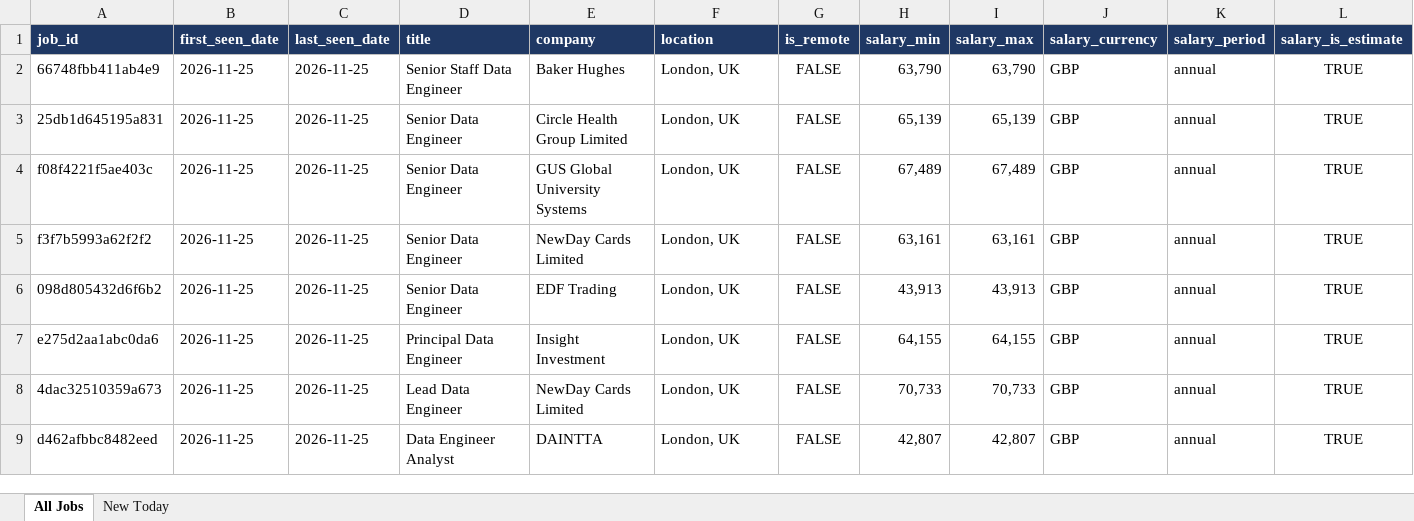
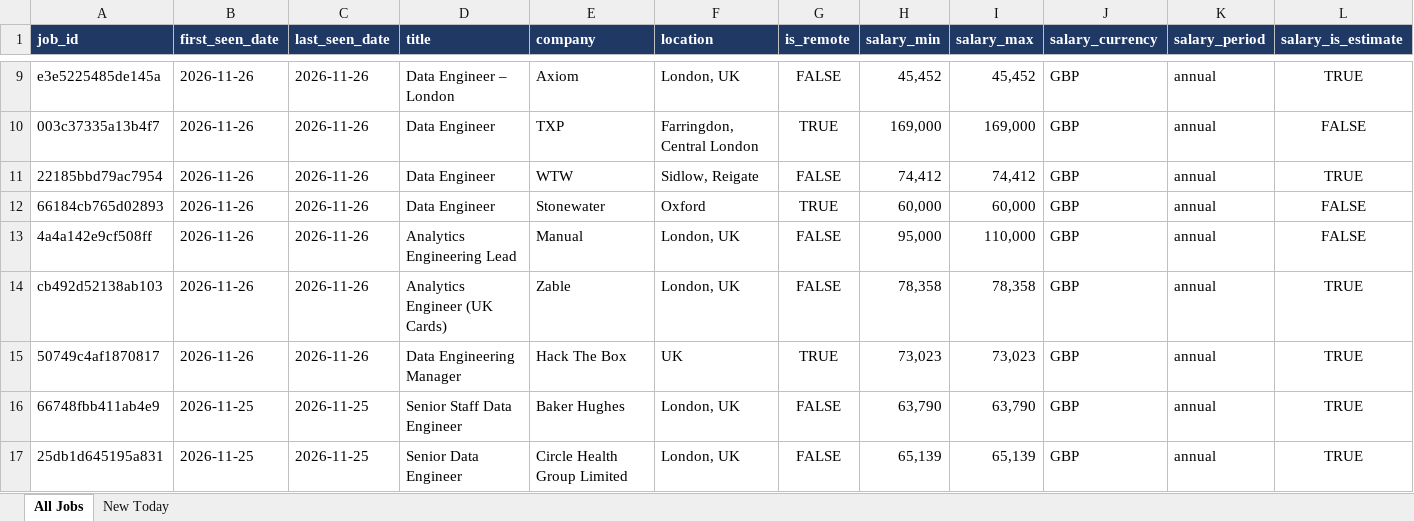
Before and after one commit to TomiOdu/job-board-aggregator, an Excel workbook: data/job_listings_latest.xlsx, sheet All Jobs, drawn as a sheet; only a part is shown, gaps mark what is left out; the shorter side is filled out with more unchanged rows; values as stored, in another font and other column widths than the file's, no borders; rows hold the shown columns only; the diff covers the shown part only; the diff names each change by its address in the sheet, - before the commit and + after, or states it on an @@ line.

```diff
--- a/data/job_listings_latest.xlsx (sheet All Jobs)
+++ b/data/job_listings_latest.xlsx (sheet All Jobs)
+row 9: e3e5225485de145a | 2026-11-26 | 2026-11-26 | Data Engineer – London | Axiom | London, UK | FALSE | 45,452 | 45,452 | GBP | annual | TRUE
+row 10: 003c37335a13b4f7 | 2026-11-26 | 2026-11-26 | Data Engineer | TXP | Farringdon, Central London | TRUE | 169,000 | 169,000 | GBP | annual | FALSE
+row 11: 22185bbd79ac7954 | 2026-11-26 | 2026-11-26 | Data Engineer | WTW | Sidlow, Reigate | FALSE | 74,412 | 74,412 | GBP | annual | TRUE
+row 12: 66184cb765d02893 | 2026-11-26 | 2026-11-26 | Data Engineer | Stonewater | Oxford | TRUE | 60,000 | 60,000 | GBP | annual | FALSE
+row 13: 4a4a142e9cf508ff | 2026-11-26 | 2026-11-26 | Analytics Engineering Lead | Manual | London, UK | FALSE | 95,000 | 110,000 | GBP | annual | FALSE
+row 14: cb492d52138ab103 | 2026-11-26 | 2026-11-26 | Analytics Engineer (UK Cards) | Zable | London, UK | FALSE | 78,358 | 78,358 | GBP | annual | TRUE
+row 15: 50749c4af1870817 | 2026-11-26 | 2026-11-26 | Data Engineering Manager | Hack The Box | UK | TRUE | 73,023 | 73,023 | GBP | annual | TRUE
```
Also changed, not shown: 7 added rows and 94 edited cells elsewhere in this sheet, sheet New Today, 4 other files.
